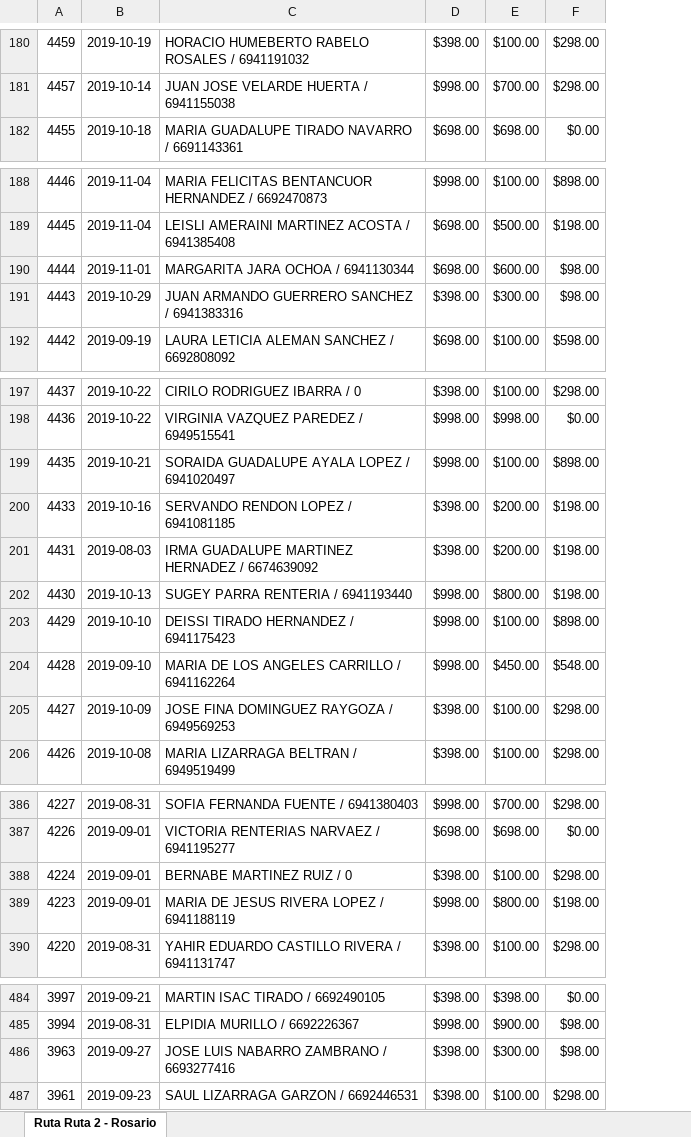
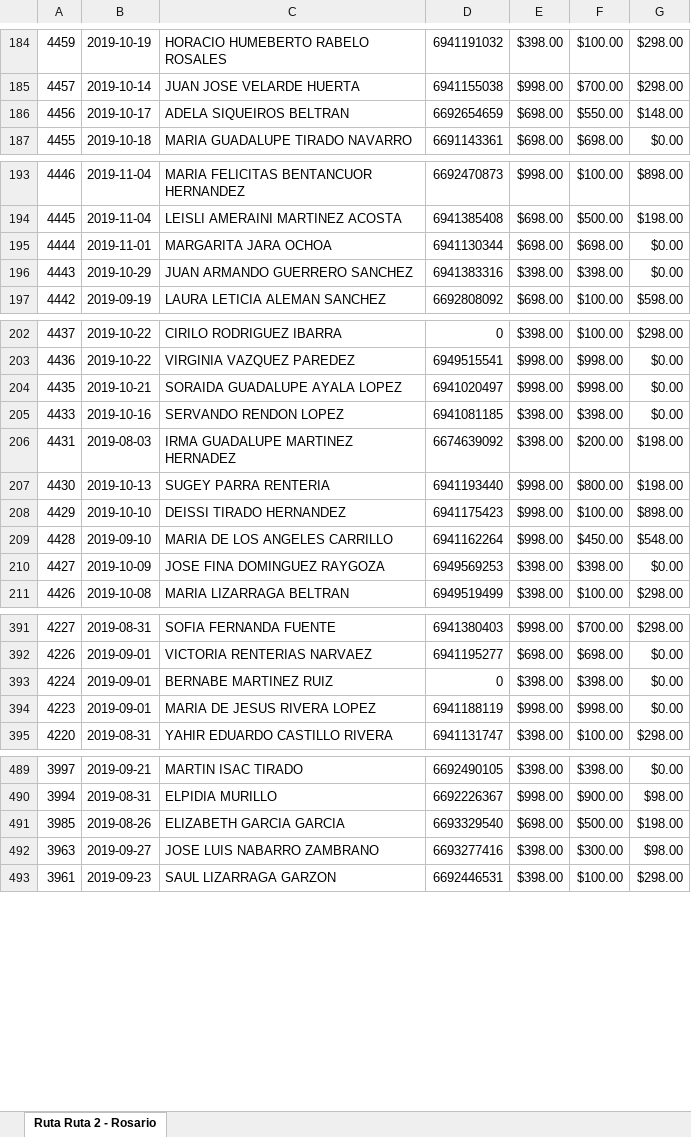
Before and after one commit to solserin/olidentbackend, an Excel workbook: public/export.xlsx, sheet Ruta Ruta 2 - Rosario, drawn as a sheet; only a part is shown, gaps mark what is left out; values as stored, in another font and other column widths than the file's, no cell formats; removed rows and columns are numbered as before the commit, all else as after; the diff covers the shown part only; the diff names each change by its address in the sheet, - before the commit and + after, or states it on an @@ line.

Commit message:
Reporte de ruta columna de telefono agregada

```diff
--- a/public/export.xlsx (sheet Ruta Ruta 2 - Rosario)
+++ b/public/export.xlsx (sheet Ruta Ruta 2 - Rosario)
-column C, rows 180-182: HORACIO HUMEBERTO RABELO ROSALES / 6941191032 | JUAN JOSE VELARDE HUERTA / 6941155038 | MARIA GUADALUPE TIRADO NAVARRO / 6691143361; rows 188-192: MARIA FELICITAS BENTANCUOR HERNANDEZ / 6692470873 | LEISLI AMERAINI MARTINEZ ACOSTA / 6941385408 | MARGARITA JARA OCHOA / 6941130344 | JUAN ARMANDO GUERRERO SANCHEZ / 6941383316 | LAURA LETICIA ALEMAN SANCHEZ / 6692808092; rows 197-206: CIRILO RODRIGUEZ IBARRA / 0 | VIRGINIA VAZQUEZ PAREDEZ / 6949515541 | SORAIDA GUADALUPE AYALA LOPEZ / 6941020497 | SERVANDO RENDON LOPEZ / 6941081185 | IRMA GUADALUPE MARTINEZ HERNADEZ / 6674639092 | SUGEY PARRA RENTERIA / 6941193440 | DEISSI TIRADO HERNANDEZ / 6941175423 | MARIA DE LOS ANGELES CARRILLO / 6941162264 | JOSE FINA DOMINGUEZ RAYGOZA / 6949569253 | MARIA LIZARRAGA BELTRAN / 6949519499; rows 386-390: SOFIA FERNANDA FUENTE / 6941380403 | VICTORIA RENTERIAS NARVAEZ / 6941195277 | BERNABE MARTINEZ RUIZ / 0 | MARIA DE JESUS RIVERA LOPEZ / 6941188119 | YAHIR EDUARDO CASTILLO RIVERA / 6941131747; rows 484-487: MARTIN ISAC TIRADO / 6692490105 | ELPIDIA MURILLO / 6692226367 | JOSE LUIS NABARRO ZAMBRANO / 6693277416 | SAUL LIZARRAGA GARZON / 6692446531
+column C, rows 184-185: HORACIO HUMEBERTO RABELO ROSALES | JUAN JOSE VELARDE HUERTA; row 187: MARIA GUADALUPE TIRADO NAVARRO; rows 193-197: MARIA FELICITAS BENTANCUOR HERNANDEZ | LEISLI AMERAINI MARTINEZ ACOSTA | MARGARITA JARA OCHOA | JUAN ARMANDO GUERRERO SANCHEZ | LAURA LETICIA ALEMAN SANCHEZ; rows 202-211: CIRILO RODRIGUEZ IBARRA | VIRGINIA VAZQUEZ PAREDEZ | SORAIDA GUADALUPE AYALA LOPEZ | SERVANDO RENDON LOPEZ | IRMA GUADALUPE MARTINEZ HERNADEZ | SUGEY PARRA RENTERIA | DEISSI TIRADO HERNANDEZ | MARIA DE LOS ANGELES CARRILLO | JOSE FINA DOMINGUEZ RAYGOZA | MARIA LIZARRAGA BELTRAN; rows 391-395: SOFIA FERNANDA FUENTE | VICTORIA RENTERIAS NARVAEZ | BERNABE MARTINEZ RUIZ | MARIA DE JESUS RIVERA LOPEZ | YAHIR EDUARDO CASTILLO RIVERA; rows 489-490: MARTIN ISAC TIRADO | ELPIDIA MURILLO; rows 492-493: JOSE LUIS NABARRO ZAMBRANO | SAUL LIZARRAGA GARZON
+column D, rows 184-185: 6941191032 | 6941155038; row 187: 6691143361; rows 193-197: 6692470873 | 6941385408 | 6941130344 | 6941383316 | 6692808092; rows 202-211: 0 | 6949515541 | 6941020497 | 6941081185 | 6674639092 | 6941193440 | 6941175423 | 6941162264 | 6949569253 | 6949519499; rows 391-395: 6941380403 | 6941195277 | 0 | 6941188119 | 6941131747; rows 489-490: 6692490105 | 6692226367; rows 492-493: 6693277416 | 6692446531
+row 186: 4456 | 2019-10-17 | ADELA SIQUEIROS BELTRAN | 6692654659 | $698.00 | $550.00 | $148.00
-F195: $600.00
+F195: $698.00
-G195:G196: $98.00
+G195:G196: $0.00
-F196: $300.00
+F196: $398.00
-F204: $100.00
+F204: $998.00
-G204: $898.00
+G204: $0.00
-F205: $200.00
+F205: $398.00
-G205: $198.00
+G205: $0.00
-F210: $100.00
+F210: $398.00
-G210: $298.00
+G210: $0.00
-F393: $100.00
+F393: $398.00
-G393: $298.00
+G393: $0.00
-F394: $800.00
+F394: $998.00
-G394: $198.00
+G394: $0.00
+row 491: 3985 | 2019-08-26 | ELIZABETH GARCIA GARCIA | 6693329540 | $698.00 | $500.00 | $198.00
```
Also changed, not shown: 5 added rows and 71 edited cells elsewhere in this sheet, cell formats, 1 other file.
